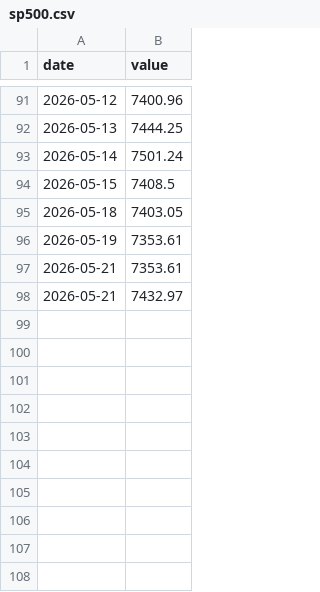
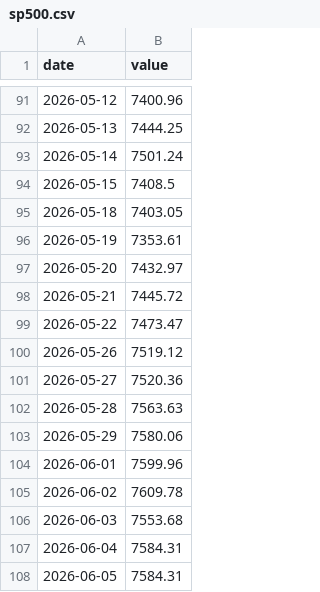
Before and after one commit to tjzzz/futures_trading_ai, a CSV file: data/history/daily/sp500.csv, drawn as a sheet; only a part is shown, gaps mark what is left out.

```diff
--- a/data/history/daily/sp500.csv
+++ b/data/history/daily/sp500.csv
@@ -96,3 +96,13 @@ date,value
 2026-05-19,7353.61
-2026-05-21,7353.61
-2026-05-21,7432.97
+2026-05-20,7432.97
+2026-05-21,7445.72
+2026-05-22,7473.47
+2026-05-26,7519.12
+2026-05-27,7520.36
+2026-05-28,7563.63
+2026-05-29,7580.06
+2026-06-01,7599.96
+2026-06-02,7609.78
+2026-06-03,7553.68
+2026-06-04,7584.31
+2026-06-05,7584.31
```
Also changed, not shown: data/history/daily/dxy.csv, data/history/daily/tips.csv, 44 other files.
